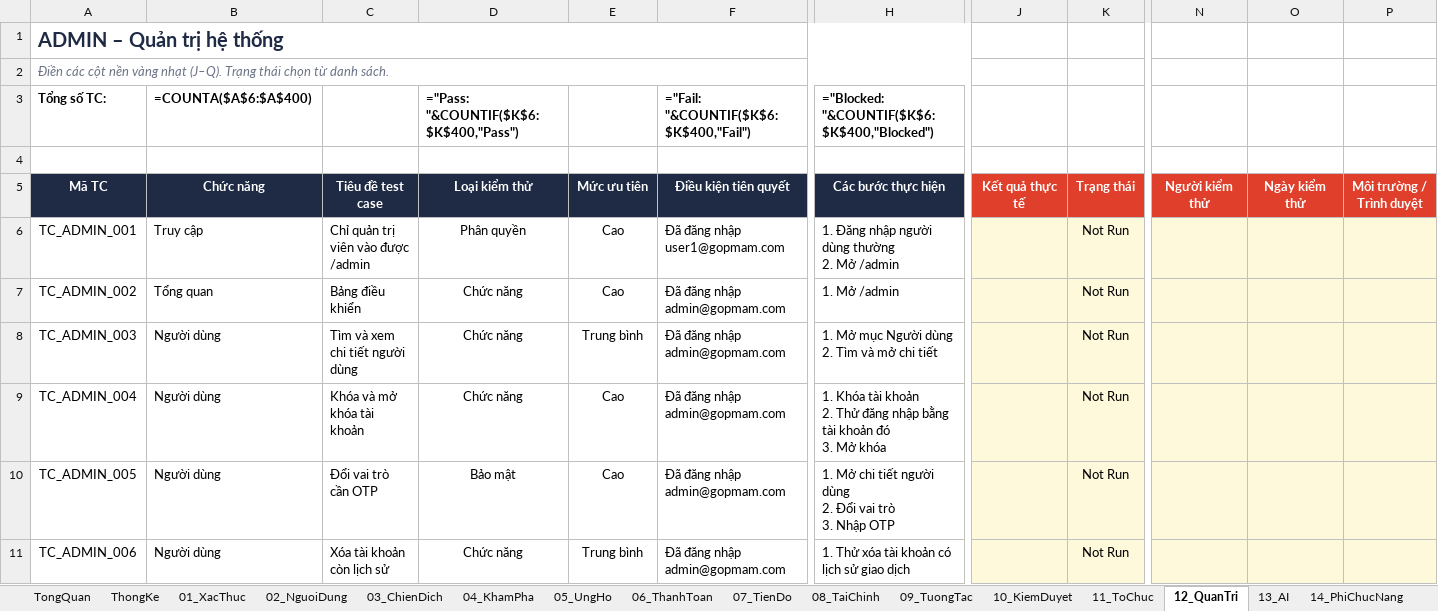
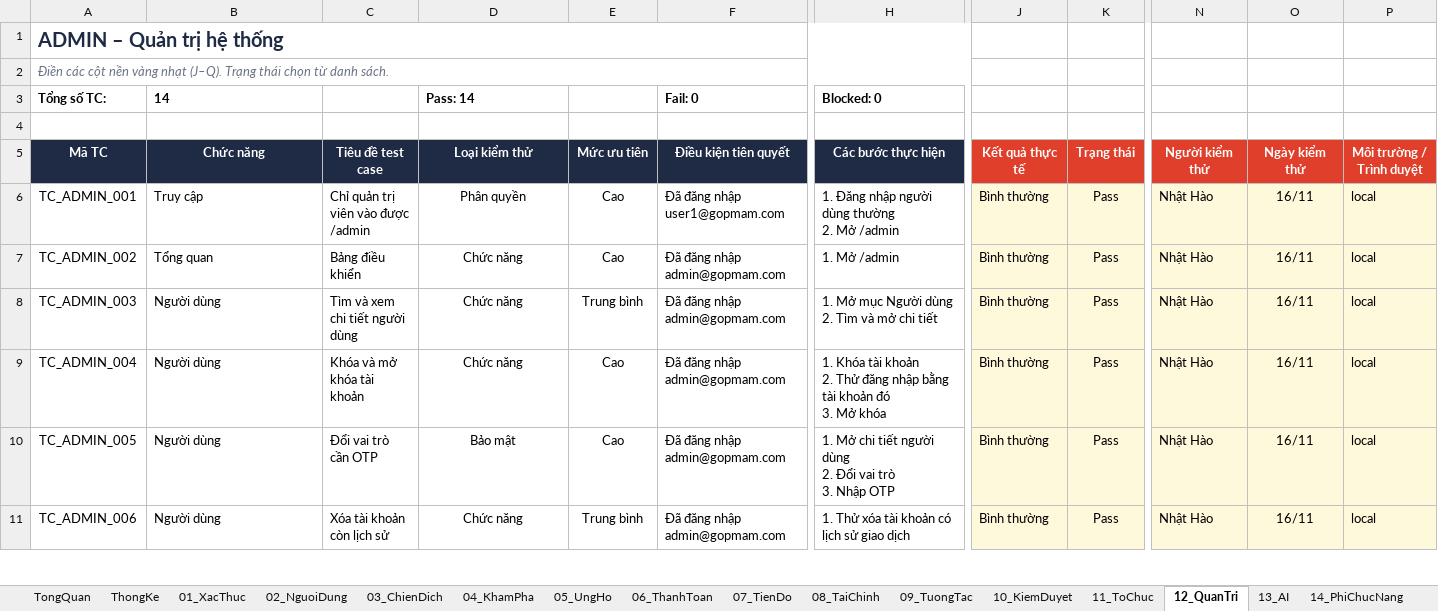
Before and after one commit to nhanhuutran007/DATN_2627_Website, an Excel workbook: TESTCASE_GOPMAM.xlsx, sheet 12_QuanTri, drawn as a sheet; only a part is shown, gaps mark what is left out; values as stored, in another font and other column widths than the file's, no borders; formulas without a stored value are shown as written; conditional formats not drawn; the diff covers the shown part only; the diff names each change by its address in the sheet, - before the commit and + after, or states it on an @@ line.

```diff
--- a/TESTCASE_GOPMAM.xlsx (sheet 12_QuanTri)
+++ b/TESTCASE_GOPMAM.xlsx (sheet 12_QuanTri)
-B3 (Chức năng): =COUNTA($A$6:$A$400)
+B3 (Chức năng): 14
-D3 (Loại kiểm thử): ="Pass: "&COUNTIF($K$6:$K$400,"Pass")
+D3 (Loại kiểm thử): Pass: 14
-F3 (Điều kiện tiên quyết): ="Fail: "&COUNTIF($K$6:$K$400,"Fail")
+F3 (Điều kiện tiên quyết): Fail: 0
-H3 (Các bước thực hiện): ="Blocked: "&COUNTIF($K$6:$K$400,"Blocked")
+H3 (Các bước thực hiện): Blocked: 0
-J6:J11 (Kết quả thực tế): (empty)
+J6:J11 (Kết quả thực tế): Bình thường
-K6:K11 (Trạng thái): Not Run
+K6:K11 (Trạng thái): Pass
-N6:N11 (Người kiểm thử): (empty)
+N6:N11 (Người kiểm thử): Nhật Hào
-O6:O11 (Ngày kiểm thử): (empty)
+O6:O11 (Ngày kiểm thử): 16/11
-P6:P11 (Môi trường / Trình duyệt): (empty)
+P6:P11 (Môi trường / Trình duyệt): local
```
Also changed, not shown: 40 edited cells elsewhere in this sheet, sheet ThongKe, sheet 14_PhiChucNang, sheet 13_AI, sheet 11_ToChuc, sheet 10_KiemDuyet, sheet 02_NguoiDung, 8 more sheets.
